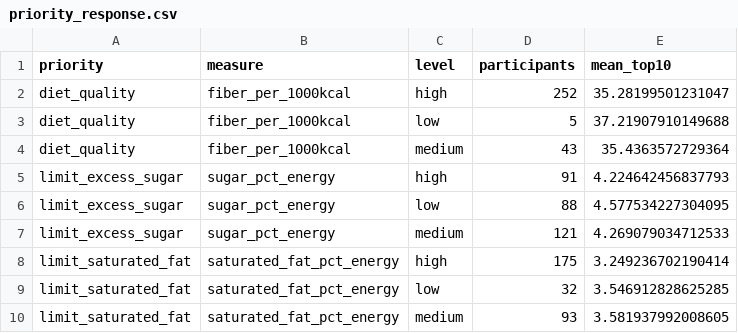
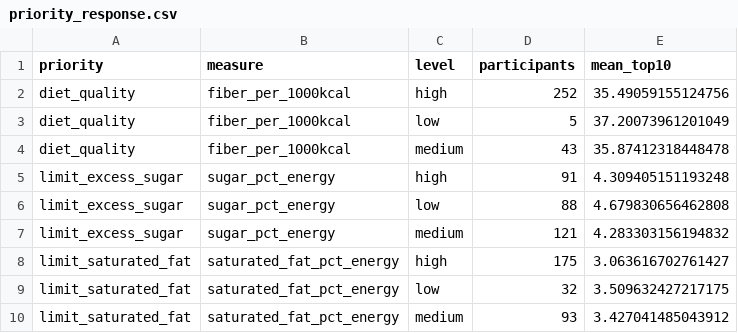
Before and after one commit to manojna0012/HepatoTwin, a CSV file: data/results/layer4/priority_response.csv, drawn as a sheet.

```diff
--- a/data/results/layer4/priority_response.csv
+++ b/data/results/layer4/priority_response.csv
@@ -1,10 +1,10 @@
 priority,measure,level,participants,mean_top10
-diet_quality,fiber_per_1000kcal,high,252,35.28199501231047
-diet_quality,fiber_per_1000kcal,low,5,37.21907910149688
-diet_quality,fiber_per_1000kcal,medium,43,35.4363572729364
-limit_excess_sugar,sugar_pct_energy,high,91,4.224642456837793
-limit_excess_sugar,sugar_pct_energy,low,88,4.577534227304095
-limit_excess_sugar,sugar_pct_energy,medium,121,4.269079034712533
-limit_saturated_fat,saturated_fat_pct_energy,high,175,3.249236702190414
-limit_saturated_fat,saturated_fat_pct_energy,low,32,3.546912828625285
-limit_saturated_fat,saturated_fat_pct_energy,medium,93,3.581937992008605
+diet_quality,fiber_per_1000kcal,high,252,35.49059155124756
+diet_quality,fiber_per_1000kcal,low,5,37.20073961201049
+diet_quality,fiber_per_1000kcal,medium,43,35.87412318448478
+limit_excess_sugar,sugar_pct_energy,high,91,4.309405151193248
+limit_excess_sugar,sugar_pct_energy,low,88,4.679830656462808
+limit_excess_sugar,sugar_pct_energy,medium,121,4.283303156194832
+limit_saturated_fat,saturated_fat_pct_energy,high,175,3.063616702761427
+limit_saturated_fat,saturated_fat_pct_energy,low,32,3.509632427217175
+limit_saturated_fat,saturated_fat_pct_energy,medium,93,3.427041485043912
```
Also changed, not shown: data/results/layer4/method_comparison.csv, data/results/layer4/simulated_preferences.csv, 50 other files.
